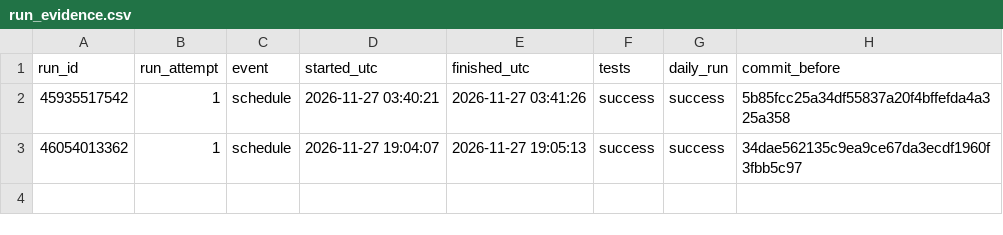
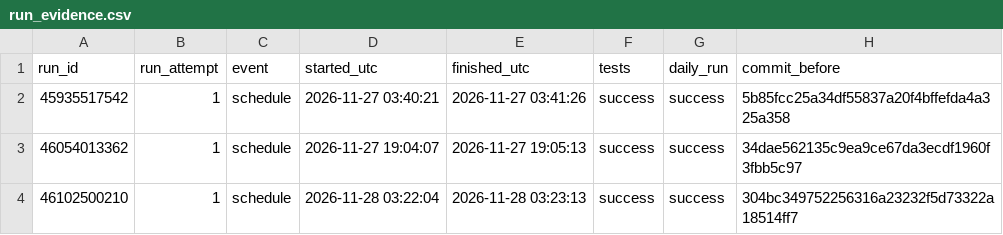
Before and after one commit to muthukiaowen/muthukiaowen, a CSV file: football-lab/data/daily/run_evidence.csv, drawn as a sheet; the diff names each change by its address in the sheet, - before the commit and + after, or states it on an @@ line.

```diff
--- a/football-lab/data/daily/run_evidence.csv
+++ b/football-lab/data/daily/run_evidence.csv
+row 4: 46102500210 | 1 | schedule | 2026-11-28 03:22:04 | 2026-11-28 03:23:13 | success | success | 304bc349752256316a23232f5d73322a18514ff7
```
Also changed, not shown: football-lab/data/daily/predictions.csv, football-lab/data/daily/run_log.csv, 3 other files.
